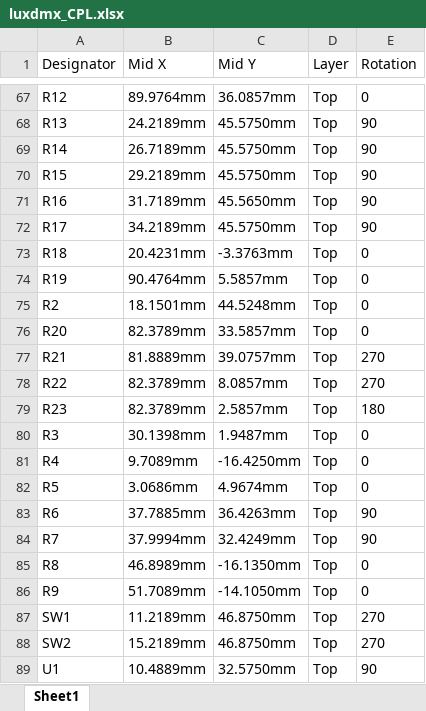
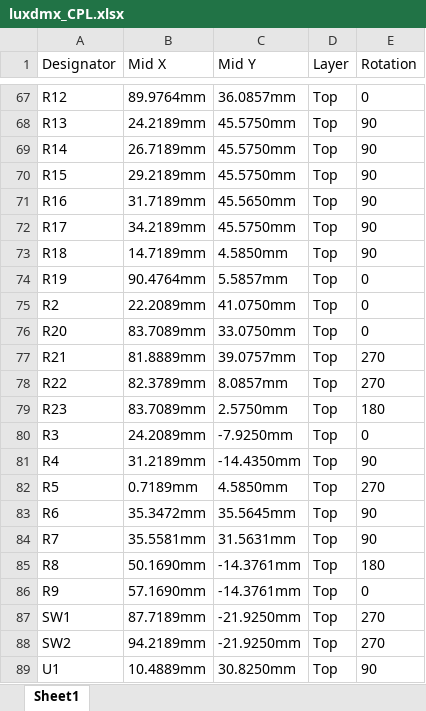
Before and after one commit to tombueng/LuxDMX, an Excel workbook: hardware/luxdmx_CPL.xlsx, sheet Sheet1, drawn as a sheet; only a part is shown, gaps mark what is left out; values as stored, in another font and other column widths than the file's, no borders; the diff covers the shown part only; the diff names each change by its address in the sheet, - before the commit and + after, or states it on an @@ line.

```diff
--- a/hardware/luxdmx_CPL.xlsx (sheet Sheet1)
+++ b/hardware/luxdmx_CPL.xlsx (sheet Sheet1)
-B73 (Mid X): 20.4231mm
+B73 (Mid X): 14.7189mm
-C73 (Mid Y): -3.3763mm
+C73 (Mid Y): 4.5850mm
-E73 (Rotation): 0
+E73 (Rotation): 90
-B75 (Mid X): 18.1501mm
+B75 (Mid X): 22.2089mm
-C75 (Mid Y): 44.5248mm
+C75 (Mid Y): 41.0750mm
-B76 (Mid X): 82.3789mm
+B76 (Mid X): 83.7089mm
-C76 (Mid Y): 33.5857mm
+C76 (Mid Y): 33.0750mm
-B79 (Mid X): 82.3789mm
+B79 (Mid X): 83.7089mm
-C79 (Mid Y): 2.5857mm
+C79 (Mid Y): 2.5750mm
-B80 (Mid X): 30.1398mm
+B80 (Mid X): 24.2089mm
-C80 (Mid Y): 1.9487mm
+C80 (Mid Y): -7.9250mm
-B81 (Mid X): 9.7089mm
+B81 (Mid X): 31.2189mm
-C81 (Mid Y): -16.4250mm
+C81 (Mid Y): -14.4350mm
-E81 (Rotation): 0
+E81 (Rotation): 90
-B82 (Mid X): 3.0686mm
+B82 (Mid X): 0.7189mm
-C82 (Mid Y): 4.9674mm
+C82 (Mid Y): 4.5850mm
-E82 (Rotation): 0
+E82 (Rotation): 270
-B83 (Mid X): 37.7885mm
+B83 (Mid X): 35.3472mm
-C83 (Mid Y): 36.4263mm
+C83 (Mid Y): 35.5645mm
-B84 (Mid X): 37.9994mm
+B84 (Mid X): 35.5581mm
-C84 (Mid Y): 32.4249mm
+C84 (Mid Y): 31.5631mm
-B85 (Mid X): 46.8989mm
+B85 (Mid X): 50.1690mm
-C85 (Mid Y): -16.1350mm
+C85 (Mid Y): -14.3761mm
-E85 (Rotation): 0
+E85 (Rotation): 180
-B86 (Mid X): 51.7089mm
+B86 (Mid X): 57.1690mm
-C86 (Mid Y): -14.1050mm
+C86 (Mid Y): -14.3761mm
-B87 (Mid X): 11.2189mm
+B87 (Mid X): 87.7189mm
-C87:C88 (Mid Y): 46.8750mm
+C87:C88 (Mid Y): -21.9250mm
-B88 (Mid X): 15.2189mm
+B88 (Mid X): 94.2189mm
-C89 (Mid Y): 32.5750mm
+C89 (Mid Y): 30.8250mm
```
Also changed, not shown: 133 edited cells elsewhere in this sheet, hardware/luxdmx_BOM_jlcpcb.xlsx, 19 other files.
